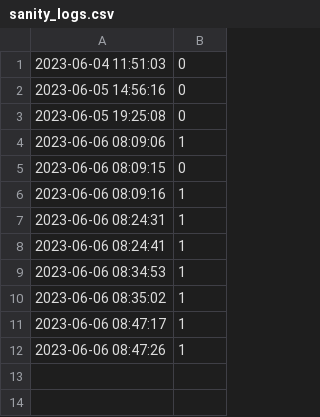
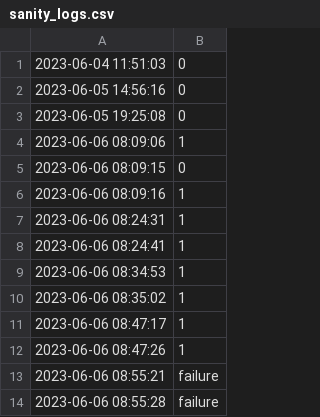
Before and after one commit to kubescape/workflows, a CSV file: logs/sanity_logs.csv, drawn as a sheet.

Commit message:
Update sanily logs with new data

```diff
--- a/logs/sanity_logs.csv
+++ b/logs/sanity_logs.csv
@@ -12 +12,3 @@
 2023-06-06 08:47:26,1
+2023-06-06 08:55:21,failure
+2023-06-06 08:55:28,failure
```
